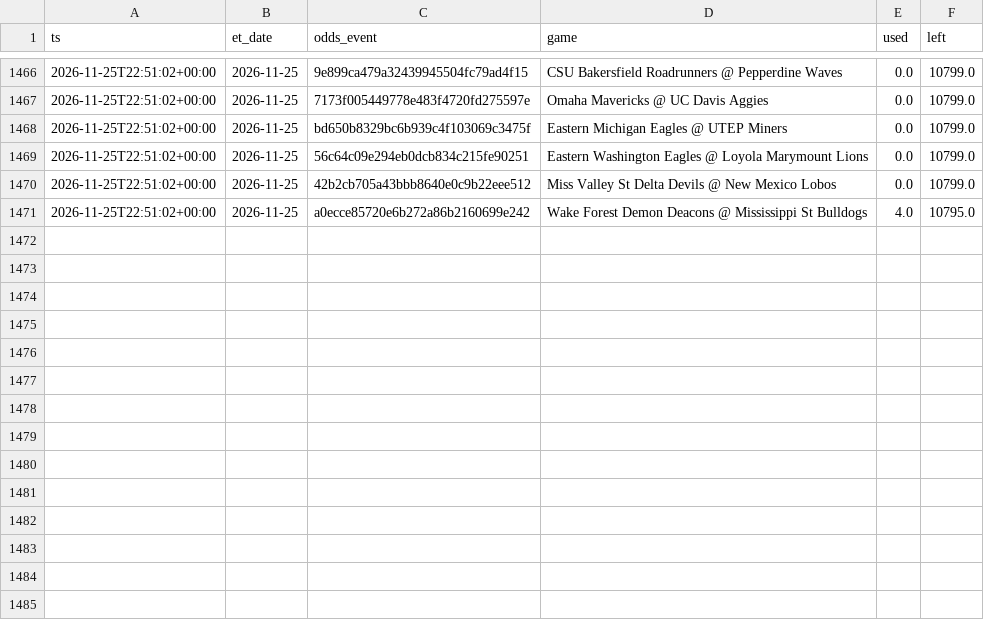
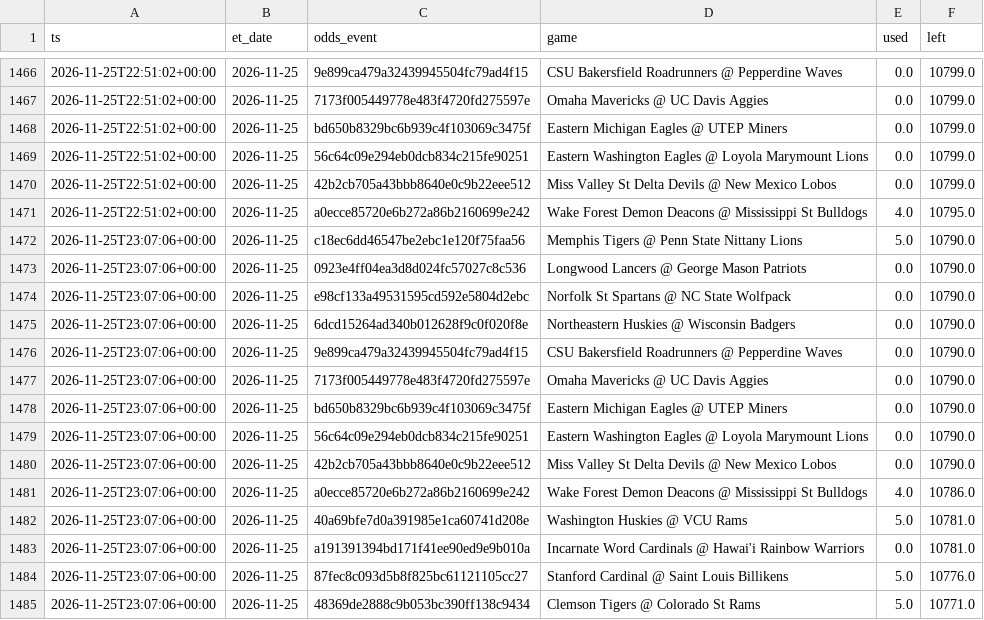
Before and after one commit to jlwin1995-alt/CBB, a CSV file: data/log/credits.csv, drawn as a sheet; only a part is shown, gaps mark what is left out; the diff names each change by its address in the sheet, - before the commit and + after, or states it on an @@ line.

```diff
--- a/data/log/credits.csv
+++ b/data/log/credits.csv
+row 1472: 2026-11-25T23:07:06+00:00 | 2026-11-25 | c18ec6dd46547be2ebc1e120f75faa56 | Memphis Tigers @ Penn State Nittany Lions | 5.0 | 10790.0
+row 1473: 2026-11-25T23:07:06+00:00 | 2026-11-25 | 0923e4ff04ea3d8d024fc57027c8c536 | Longwood Lancers @ George Mason Patriots | 0.0 | 10790.0
+row 1474: 2026-11-25T23:07:06+00:00 | 2026-11-25 | e98cf133a49531595cd592e5804d2ebc | Norfolk St Spartans @ NC State Wolfpack | 0.0 | 10790.0
+row 1475: 2026-11-25T23:07:06+00:00 | 2026-11-25 | 6dcd15264ad340b012628f9c0f020f8e | Northeastern Huskies @ Wisconsin Badgers | 0.0 | 10790.0
+row 1476: 2026-11-25T23:07:06+00:00 | 2026-11-25 | 9e899ca479a32439945504fc79ad4f15 | CSU Bakersfield Roadrunners @ Pepperdine Waves | 0.0 | 10790.0
+row 1477: 2026-11-25T23:07:06+00:00 | 2026-11-25 | 7173f005449778e483f4720fd275597e | Omaha Mavericks @ UC Davis Aggies | 0.0 | 10790.0
+row 1478: 2026-11-25T23:07:06+00:00 | 2026-11-25 | bd650b8329bc6b939c4f103069c3475f | Eastern Michigan Eagles @ UTEP Miners | 0.0 | 10790.0
+row 1479: 2026-11-25T23:07:06+00:00 | 2026-11-25 | 56c64c09e294eb0dcb834c215fe90251 | Eastern Washington Eagles @ Loyola Marymount Lions | 0.0 | 10790.0
+row 1480: 2026-11-25T23:07:06+00:00 | 2026-11-25 | 42b2cb705a43bbb8640e0c9b22eee512 | Miss Valley St Delta Devils @ New Mexico Lobos | 0.0 | 10790.0
+row 1481: 2026-11-25T23:07:06+00:00 | 2026-11-25 | a0ecce85720e6b272a86b2160699e242 | Wake Forest Demon Deacons @ Mississippi St Bulldogs | 4.0 | 10786.0
+row 1482: 2026-11-25T23:07:06+00:00 | 2026-11-25 | 40a69bfe7d0a391985e1ca60741d208e | Washington Huskies @ VCU Rams | 5.0 | 10781.0
+row 1483: 2026-11-25T23:07:06+00:00 | 2026-11-25 | a191391394bd171f41ee90ed9e9b010a | Incarnate Word Cardinals @ Hawai'i Rainbow Warriors | 0.0 | 10781.0
+row 1484: 2026-11-25T23:07:06+00:00 | 2026-11-25 | 87fec8c093d5b8f825bc61121105cc27 | Stanford Cardinal @ Saint Louis Billikens | 5.0 | 10776.0
+row 1485: 2026-11-25T23:07:06+00:00 | 2026-11-25 | 48369de2888c9b053bc390ff138c9434 | Clemson Tigers @ Colorado St Rams | 5.0 | 10771.0
```
Also changed, not shown: data/log/unmatched_events.csv, data/raw/games_2027.csv, 7 other files.
